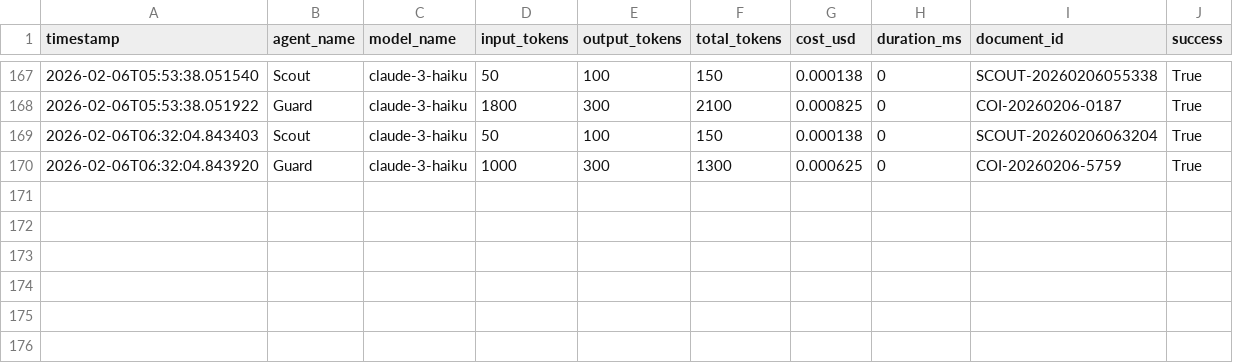
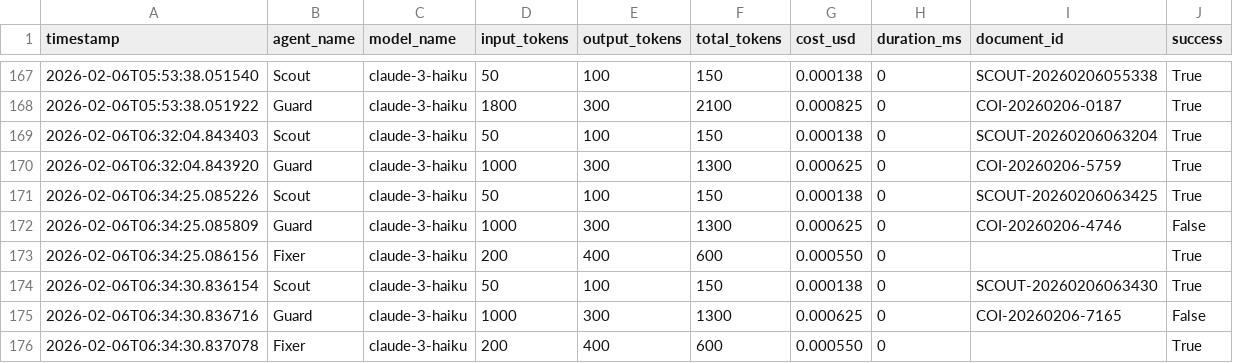
Before and after one commit to NickAiNYC/ConComplyAi, a CSV file: benchmarks/runs.csv, drawn as a sheet; only a part is shown, gaps mark what is left out.

```diff
--- a/benchmarks/runs.csv
+++ b/benchmarks/runs.csv
@@ -170 +170,7 @@ timestamp,agent_name,model_name,input_tokens,output_tokens,total_tokens,cost_usd
 2026-02-06T06:32:04.843920,Guard,claude-3-haiku,1000,300,1300,0.000625,0,COI-20260206-5759,True
+2026-02-06T06:34:25.085226,Scout,claude-3-haiku,50,100,150,0.000138,0,SCOUT-20260206063425,True
+2026-02-06T06:34:25.085809,Guard,claude-3-haiku,1000,300,1300,0.000625,0,COI-20260206-4746,False
+2026-02-06T06:34:25.086156,Fixer,claude-3-haiku,200,400,600,0.000550,0,,True
+2026-02-06T06:34:30.836154,Scout,claude-3-haiku,50,100,150,0.000138,0,SCOUT-20260206063430,True
+2026-02-06T06:34:30.836716,Guard,claude-3-haiku,1000,300,1300,0.000625,0,COI-20260206-7165,False
+2026-02-06T06:34:30.837078,Fixer,claude-3-haiku,200,400,600,0.000550,0,,True
```
Also changed, not shown: 2 other files.
